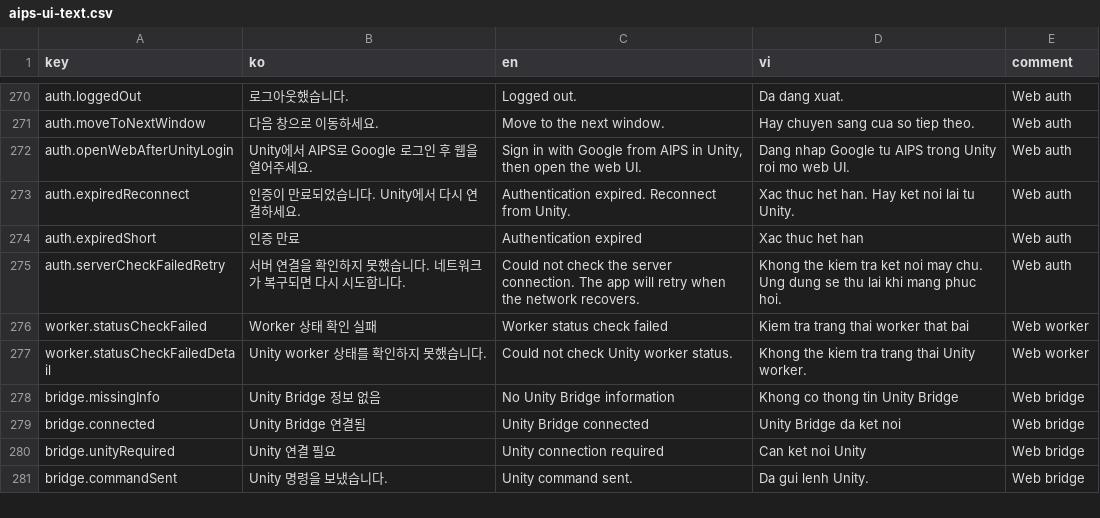
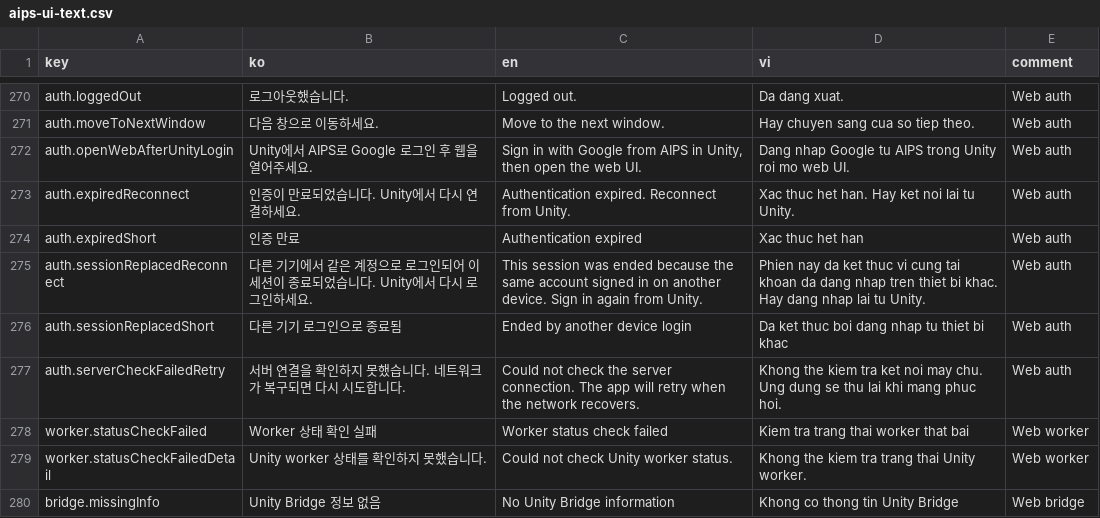
Before and after one commit to SC-Blue/ai_playable_shared, a CSV file: Packages/com.supercent.playableai.shared/Authoring.Shared/Localization/aips-ui-text.csv, drawn as a sheet; only a part is shown, gaps mark what is left out; the shorter side is filled out with more unchanged rows; the diff names each change by its address in the sheet, - before the commit and + after, or states it on an @@ line.

Commit message:
Add session replacement localization

```diff
--- a/Packages/com.supercent.playableai.shared/Authoring.Shared/Localization/aips-ui-text.csv
+++ b/Packages/com.supercent.playableai.shared/Authoring.Shared/Localization/aips-ui-text.csv
+row 275: auth.sessionReplacedReconnect | 다른 기기에서 같은 계정으로 로그인되어 이 세션이 종료되었습니다. Unity에서 다시 로그인하세요. | This session was ended because the same account signed in on another device. Sign in again from Unity. | Phien nay da ket thuc vi cung tai khoan da dang nhap tren thiet bi khac. Hay dang nhap lai tu Unity. | Web auth
+row 276: auth.sessionReplacedShort | 다른 기기 로그인으로 종료됨 | Ended by another device login | Da ket thuc boi dang nhap tu thiet bi khac | Web auth
```
